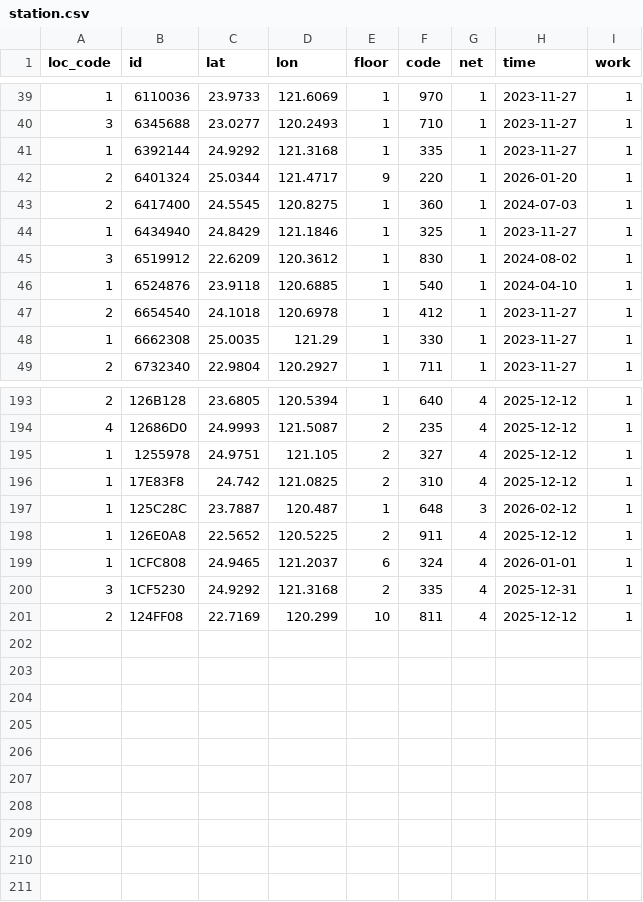
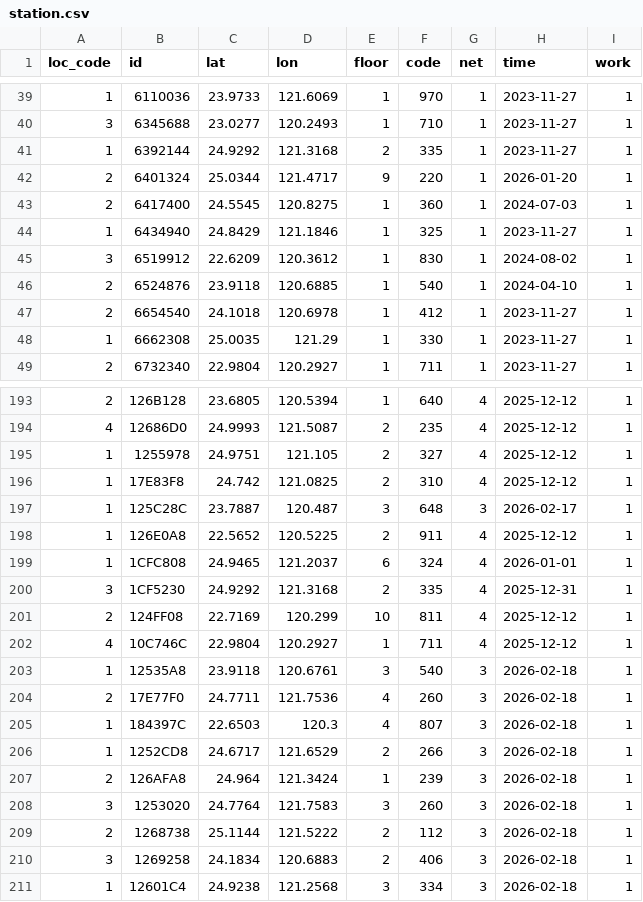
Before and after one commit to ExpTechTW/API, a CSV file: resource/station.csv, drawn as a sheet; only a part is shown, gaps mark what is left out; the diff covers the shown part only.

```diff
--- a/resource/station.csv
+++ b/resource/station.csv
@@ -40,3 +40,3 @@ loc_code,id,lat,lon,floor,code,net,time,work
 3,6345688,23.0277,120.2493,1,710,1,2023-11-27,1
-1,6392144,24.9292,121.3168,1,335,1,2023-11-27,1
+1,6392144,24.9292,121.3168,2,335,1,2023-11-27,1
 2,6401324,25.0344,121.4717,9,220,1,2026-01-20,1
@@ -45,3 +45,3 @@ loc_code,id,lat,lon,floor,code,net,time,work
 3,6519912,22.6209,120.3612,1,830,1,2024-08-02,1
-1,6524876,23.9118,120.6885,1,540,1,2024-04-10,1
+2,6524876,23.9118,120.6885,1,540,1,2024-04-10,1
 2,6654540,24.1018,120.6978,1,412,1,2023-11-27,1
@@ -196,3 +196,3 @@ loc_code,id,lat,lon,floor,code,net,time,work
 1,17E83F8,24.742,121.0825,2,310,4,2025-12-12,1
-1,125C28C,23.7887,120.487,1,648,3,2026-02-12,1
+1,125C28C,23.7887,120.487,3,648,3,2026-02-17,1
 1,126E0A8,22.5652,120.5225,2,911,4,2025-12-12,1
@@ -201 +201,11 @@ loc_code,id,lat,lon,floor,code,net,time,work
 2,124FF08,22.7169,120.299,10,811,4,2025-12-12,1
+4,10C746C,22.9804,120.2927,1,711,4,2025-12-12,1
+1,12535A8,23.9118,120.6761,3,540,3,2026-02-18,1
+2,17E77F0,24.7711,121.7536,4,260,3,2026-02-18,1
+1,184397C,22.6503,120.3,4,807,3,2026-02-18,1
+1,1252CD8,24.6717,121.6529,2,266,3,2026-02-18,1
+2,126AFA8,24.964,121.3424,1,239,3,2026-02-18,1
+3,1253020,24.7764,121.7583,3,260,3,2026-02-18,1
+2,1268738,25.1144,121.5222,2,112,3,2026-02-18,1
+3,1269258,24.1834,120.6883,2,406,3,2026-02-18,1
+1,12601C4,24.9238,121.2568,3,334,3,2026-02-18,1
```
Also changed, not shown: 8 edited cells elsewhere in this file.
